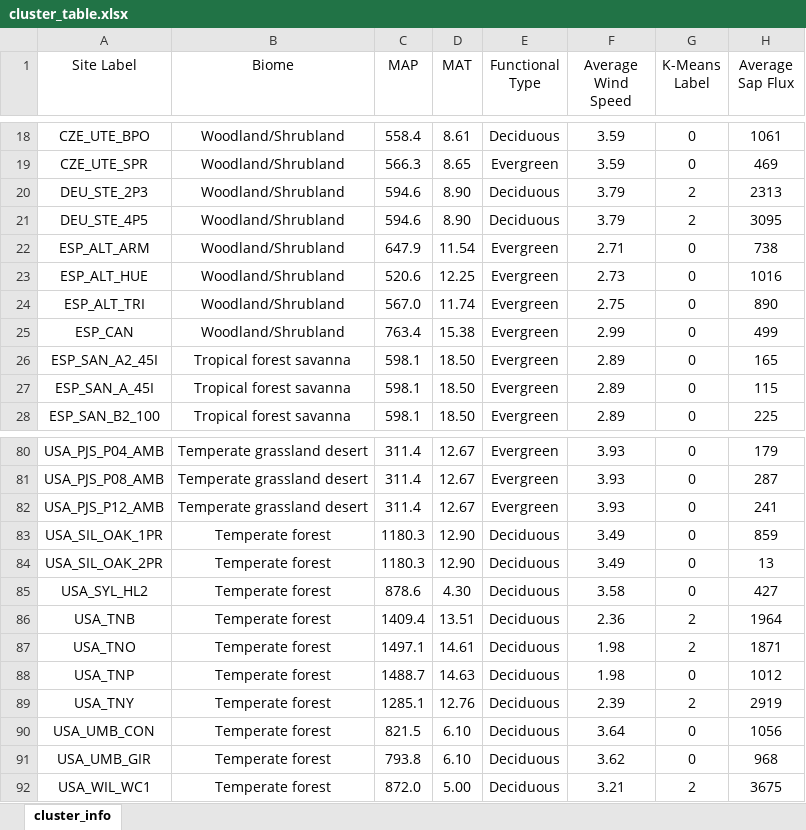
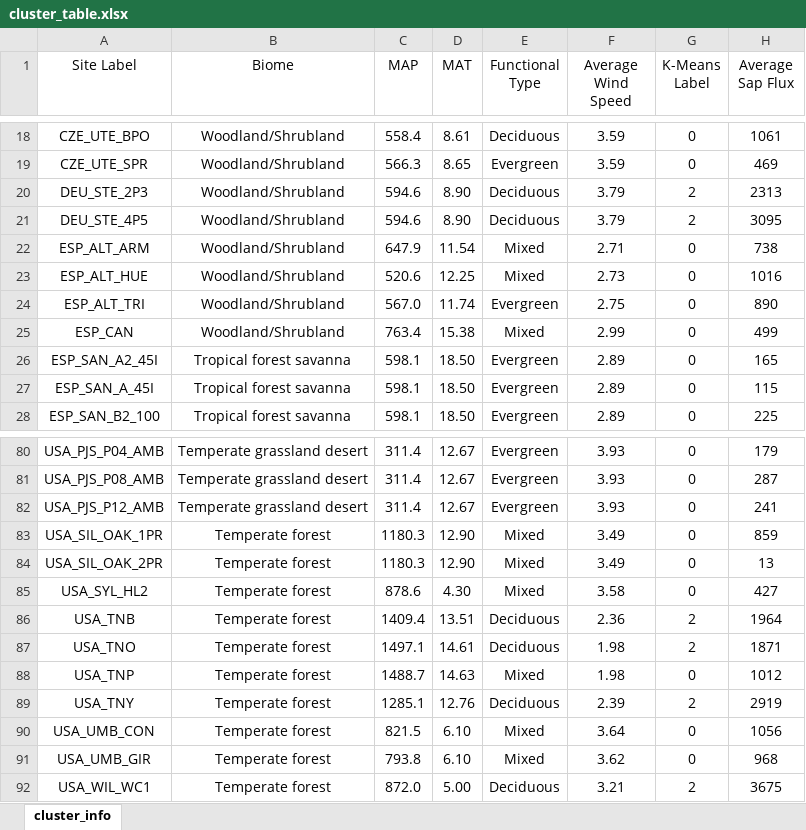
Before and after one commit to mortholl/Transpiration-ML-Project, an Excel workbook: data/modeling_data/cluster_table.xlsx, sheet cluster_info, drawn as a sheet; only a part is shown, gaps mark what is left out; values as stored, in another font and other column widths than the file's, no borders; table styles not drawn; the diff covers the shown part only; the diff names each change by its address in the sheet, - before the commit and + after, or states it on an @@ line.

```diff
--- a/data/modeling_data/cluster_table.xlsx (sheet cluster_info)
+++ b/data/modeling_data/cluster_table.xlsx (sheet cluster_info)
-E22:E23 (Functional Type): Evergreen
+E22:E23 (Functional Type): Mixed
-E25 (Functional Type): Evergreen
+E25 (Functional Type): Mixed
-E83:E85 (Functional Type): Deciduous
+E83:E85 (Functional Type): Mixed
-E88 (Functional Type): Deciduous
+E88 (Functional Type): Mixed
-E90:E91 (Functional Type): Deciduous
+E90:E91 (Functional Type): Mixed
```
Also changed, not shown: 10 edited cells elsewhere in this sheet, data/modeling_data/average_map_mat.xlsx, data/modeling_data/cluster_statistics.xlsx, 43 other files.
